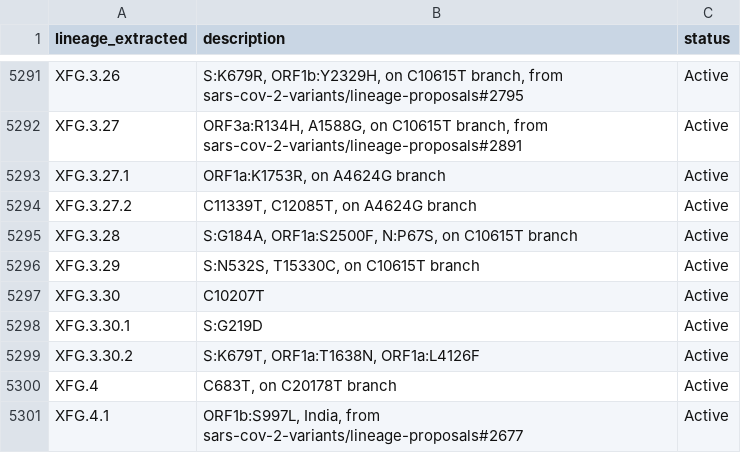
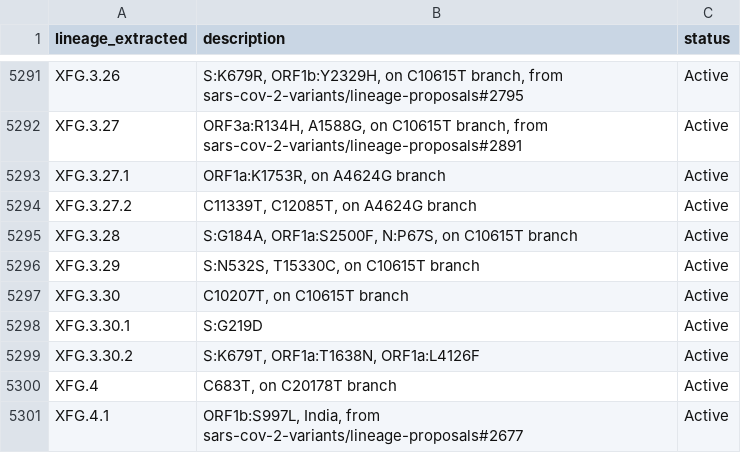
Before and after one commit to NW-PaGe/lineage_classifications, a CSV file: data/lineages.csv, drawn as a sheet; only a part is shown, gaps mark what is left out.

Commit message:
Commit from GitHub Actions (Lineages Pipeline)

```diff
--- a/data/lineages.csv
+++ b/data/lineages.csv
@@ -5296,3 +5296,3 @@ XFG.3.28,"S:G184A, ORF1a:S2500F, N:P67S, on C10615T branch",Active
 XFG.3.29,"S:N532S, T15330C, on C10615T branch",Active
-XFG.3.30,C10207T,Active
+XFG.3.30,"C10207T, on C10615T branch",Active
 XFG.3.30.1,S:G219D,Active
```
